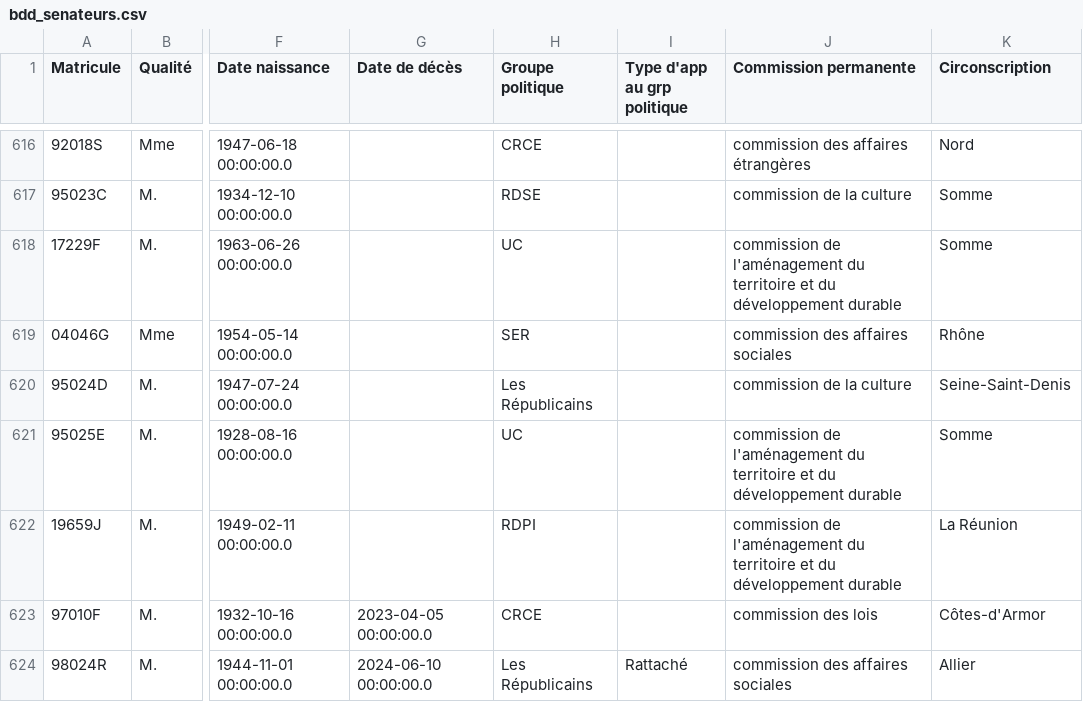
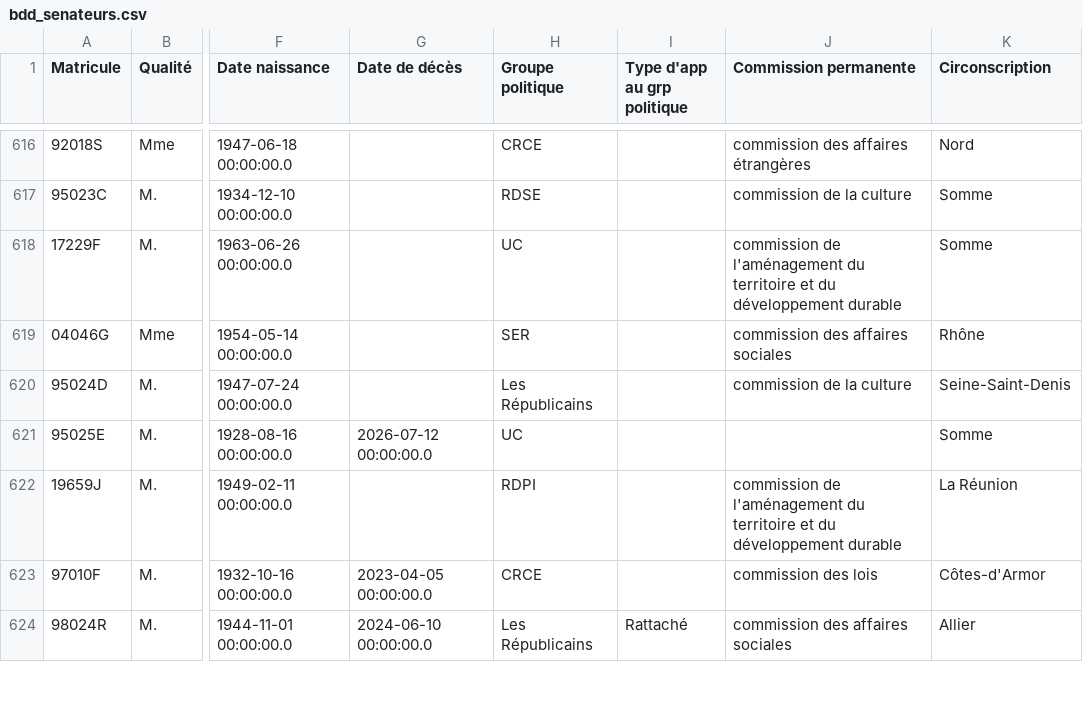
Before and after one commit to FrancoisMB/CollabBot, a CSV file: v4/bdd_senateurs.csv, drawn as a sheet; only a part is shown, gaps mark what is left out; the diff names each change by its address in the sheet, - before the commit and + after, or states it on an @@ line.

Commit message:
python commit 2026-07-17 19:04:18

```diff
--- a/v4/bdd_senateurs.csv
+++ b/v4/bdd_senateurs.csv
-G621 (Date de décès): (empty)
+G621 (Date de décès): 2026-07-12 00:00:00.0
-J621 (Commission permanente): commission de l'aménagement du territoire et du développement durable
+J621 (Commission permanente): (empty)
```
